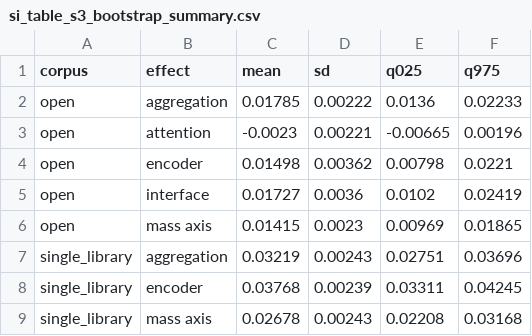
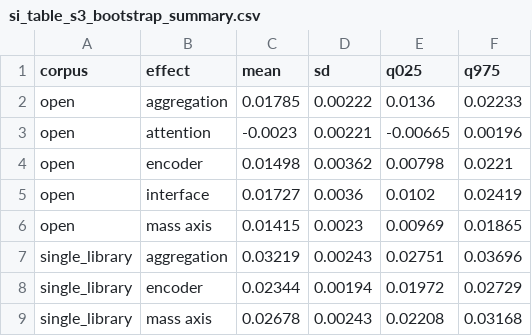
Before and after one commit to xulinpan/cheminformatics, a CSV file: results/si_table_s3_bootstrap_summary.csv, drawn as a sheet.

```diff
--- a/results/si_table_s3_bootstrap_summary.csv
+++ b/results/si_table_s3_bootstrap_summary.csv
@@ -7,3 +7,3 @@ open,mass axis,0.01415,0.0023,0.00969,0.01865
 single_library,aggregation,0.03219,0.00243,0.02751,0.03696
-single_library,encoder,0.03768,0.00239,0.03311,0.04245
+single_library,encoder,0.02344,0.00194,0.01972,0.02729
 single_library,mass axis,0.02678,0.00243,0.02208,0.03168
```
Also changed, not shown: manuscript/figures/table3_two_corpora.csv, results/si_table_s1_arm_metrics.csv, 15 other files.
